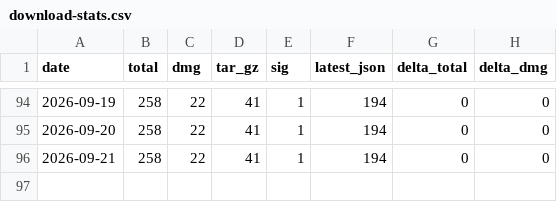
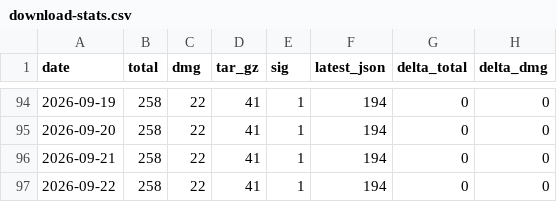
Before and after one commit to ryo-kame/atelie-releases, a CSV file: download-stats.csv, drawn as a sheet; only a part is shown, gaps mark what is left out; the diff names each change by its address in the sheet, - before the commit and + after, or states it on an @@ line.

```diff
--- a/download-stats.csv
+++ b/download-stats.csv
+row 97: 2026-09-22 | 258 | 22 | 41 | 1 | 194 | 0 | 0
```
